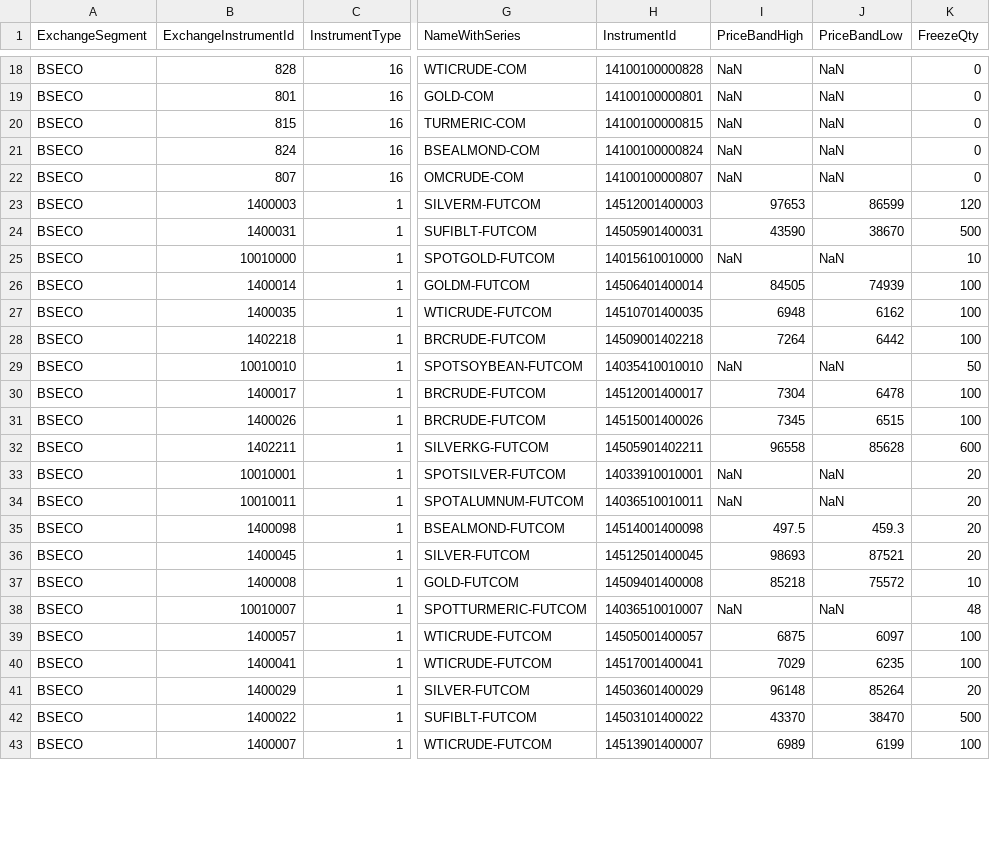
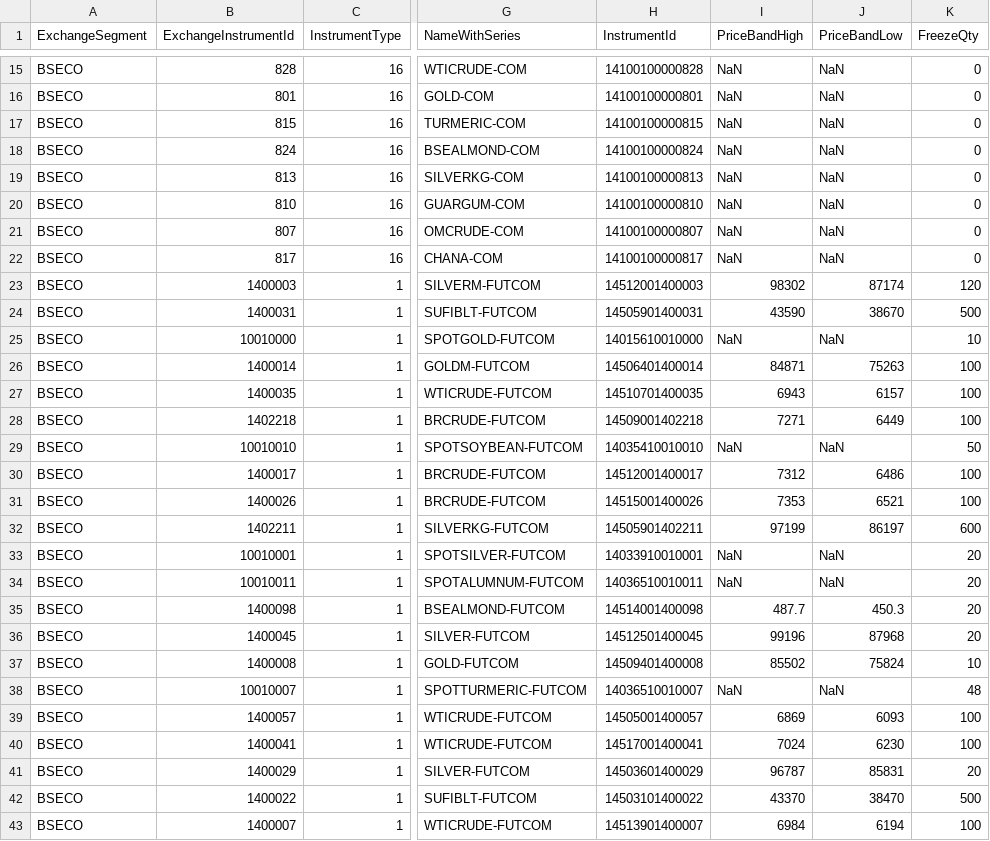
Before and after one commit to TechfaneTechnologies/XTS_MasterInstruments, a CSV file: csv/BSECO.csv, drawn as a sheet; only a part is shown, gaps mark what is left out; the diff covers the shown part only; the diff names each change by its address in the sheet, - before the commit and + after, or states it on an @@ line.

```diff
--- a/csv/BSECO.csv
+++ b/csv/BSECO.csv
@@ row 7 moved to row 19: BSECO @@
@@ row 6 moved to row 20: BSECO @@
@@ row 9 moved to row 22: BSECO @@
-I23 (PriceBandHigh): 97653
+I23 (PriceBandHigh): 98302
-J23 (PriceBandLow): 86599
+J23 (PriceBandLow): 87174
-I26 (PriceBandHigh): 84505
+I26 (PriceBandHigh): 84871
-J26 (PriceBandLow): 74939
+J26 (PriceBandLow): 75263
-I27 (PriceBandHigh): 6948
+I27 (PriceBandHigh): 6943
-J27 (PriceBandLow): 6162
+J27 (PriceBandLow): 6157
-I28 (PriceBandHigh): 7264
+I28 (PriceBandHigh): 7271
-J28 (PriceBandLow): 6442
+J28 (PriceBandLow): 6449
-I30 (PriceBandHigh): 7304
+I30 (PriceBandHigh): 7312
-J30 (PriceBandLow): 6478
+J30 (PriceBandLow): 6486
-I31 (PriceBandHigh): 7345
+I31 (PriceBandHigh): 7353
-J31 (PriceBandLow): 6515
+J31 (PriceBandLow): 6521
-I32 (PriceBandHigh): 96558
+I32 (PriceBandHigh): 97199
-J32 (PriceBandLow): 85628
+J32 (PriceBandLow): 86197
-I35 (PriceBandHigh): 497.5
+I35 (PriceBandHigh): 487.7
-J35 (PriceBandLow): 459.3
+J35 (PriceBandLow): 450.3
-I36 (PriceBandHigh): 98693
+I36 (PriceBandHigh): 99196
-J36 (PriceBandLow): 87521
+J36 (PriceBandLow): 87968
-I37 (PriceBandHigh): 85218
+I37 (PriceBandHigh): 85502
-J37 (PriceBandLow): 75572
+J37 (PriceBandLow): 75824
-I39 (PriceBandHigh): 6875
+I39 (PriceBandHigh): 6869
-J39 (PriceBandLow): 6097
+J39 (PriceBandLow): 6093
-I40 (PriceBandHigh): 7029
+I40 (PriceBandHigh): 7024
-J40 (PriceBandLow): 6235
+J40 (PriceBandLow): 6230
-I41 (PriceBandHigh): 96148
+I41 (PriceBandHigh): 96787
-J41 (PriceBandLow): 85264
+J41 (PriceBandLow): 85831
-I43 (PriceBandHigh): 6989
+I43 (PriceBandHigh): 6984
-J43 (PriceBandLow): 6199
+J43 (PriceBandLow): 6194
```
Also changed, not shown: 5 moved rows and 38 edited cells elsewhere in this file, csv/NCDEX.csv, 6 other files.
